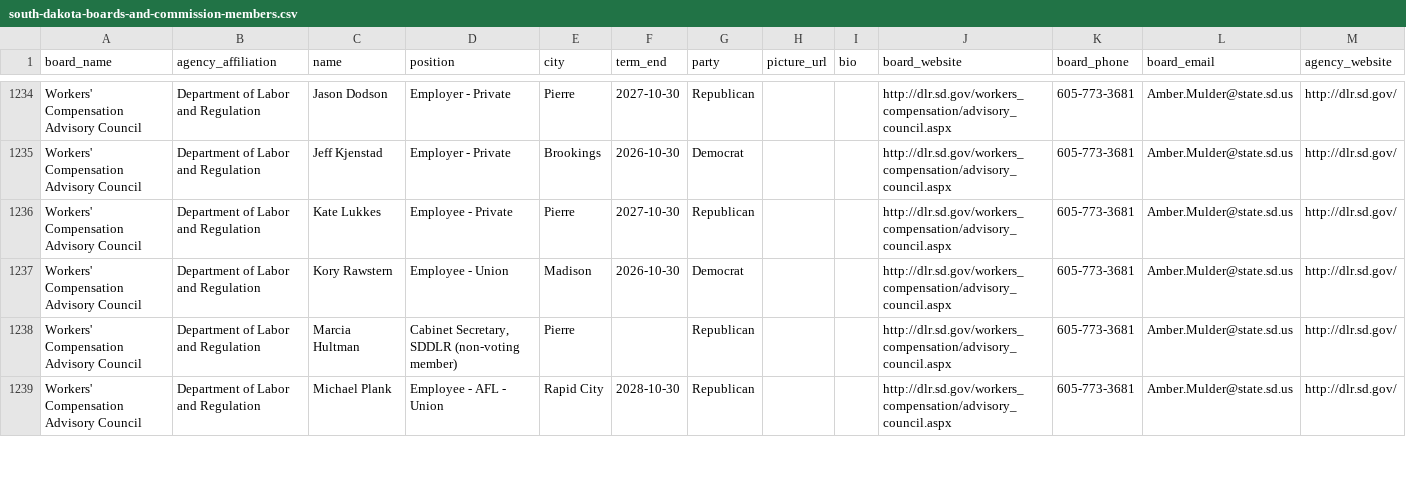
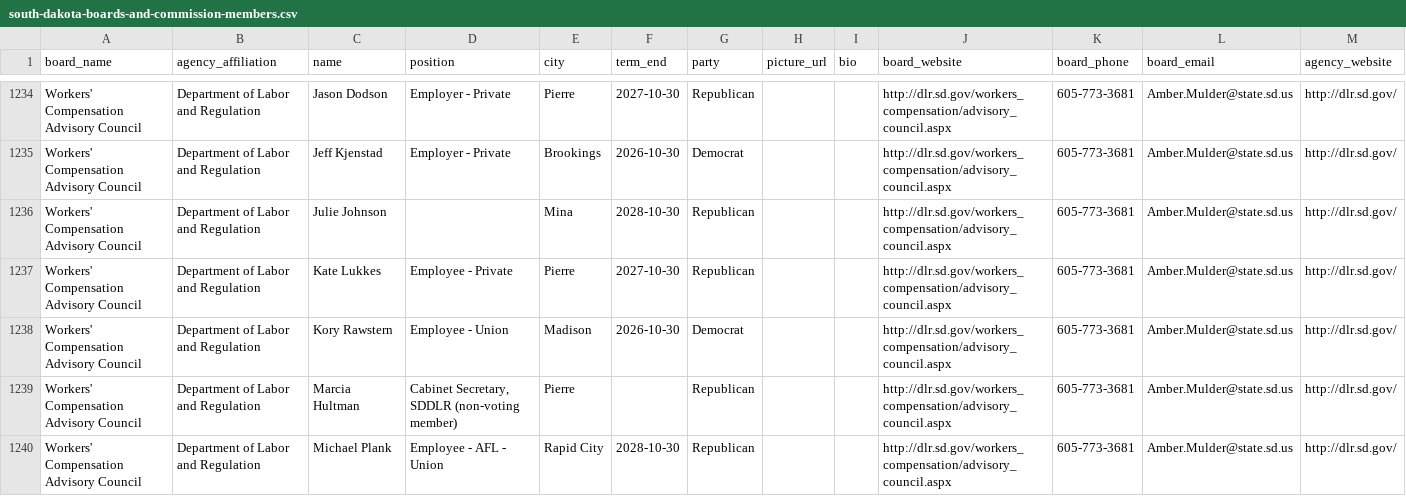
Before and after one commit to cjwinchester/south-dakota-boards-commissions, a CSV file: south-dakota-boards-and-commission-members.csv, drawn as a sheet; only a part is shown, gaps mark what is left out; the diff covers the shown part only.

```diff
--- a/south-dakota-boards-and-commission-members.csv
+++ b/south-dakota-boards-and-commission-members.csv
@@ -1235,2 +1235,3 @@ Workers' Compensation Advisory Council,Department of Labor and Regulation,Jason
 Workers' Compensation Advisory Council,Department of Labor and Regulation,Jeff Kjenstad,Employer - Private,Brookings,2026-10-30,Democrat,,,http://dlr.sd.gov/workers_compensation/advisory_council.aspx,605-773-3681,Amber.Mulder@state.sd.us,http://dlr.sd.gov/
+Workers' Compensation Advisory Council,Department of Labor and Regulation,Julie Johnson,,Mina,2028-10-30,Republican,,,http://dlr.sd.gov/workers_compensation/advisory_council.aspx,605-773-3681,Amber.Mulder@state.sd.us,http://dlr.sd.gov/
 Workers' Compensation Advisory Council,Department of Labor and Regulation,Kate Lukkes,Employee - Private,Pierre,2027-10-30,Republican,,,http://dlr.sd.gov/workers_compensation/advisory_council.aspx,605-773-3681,Amber.Mulder@state.sd.us,http://dlr.sd.gov/
```
Also changed, not shown: 1 added row, 2 removed rows and 1 edited cell elsewhere in this file.
